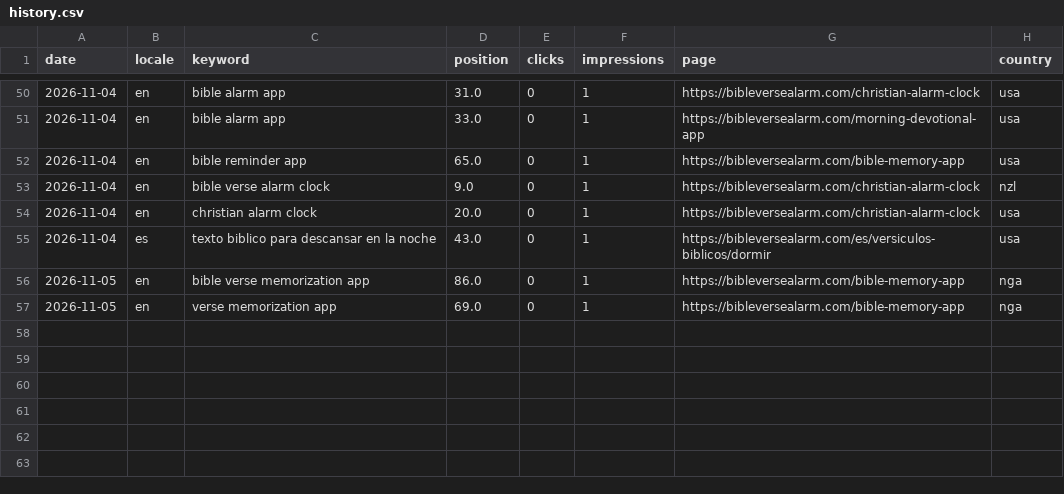
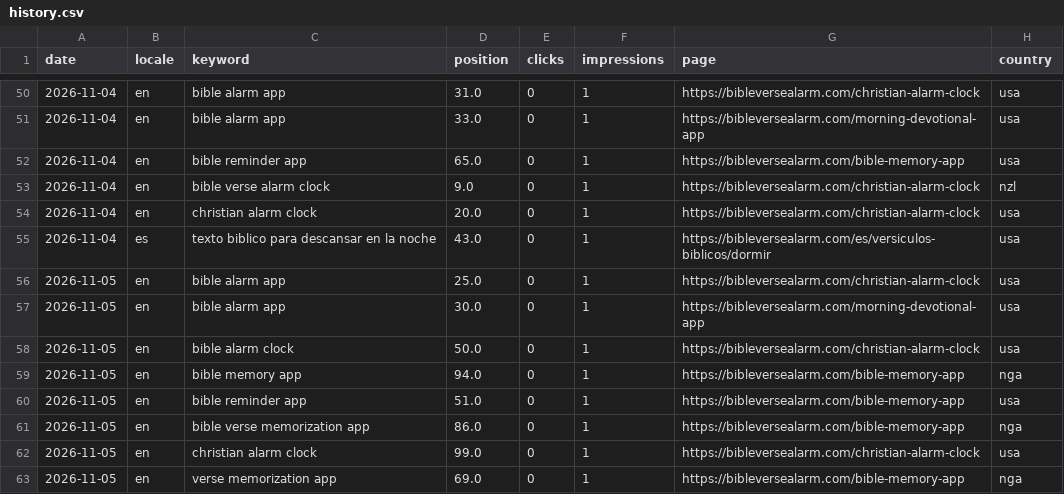
Before and after one commit to whoiskenneth-beep/bibleversealarm-site, a CSV file: seo/rankings/history.csv, drawn as a sheet; only a part is shown, gaps mark what is left out; the diff names each change by its address in the sheet, - before the commit and + after, or states it on an @@ line.

Commit message:
data: daily pull 2026-11-07

```diff
--- a/seo/rankings/history.csv
+++ b/seo/rankings/history.csv
+row 56: 2026-11-05 | en | bible alarm app | 25.0 | 0 | 1 | https://bibleversealarm.com/christian-alarm-clock | usa
+row 57: 2026-11-05 | en | bible alarm app | 30.0 | 0 | 1 | https://bibleversealarm.com/morning-devotional-app | usa
+row 58: 2026-11-05 | en | bible alarm clock | 50.0 | 0 | 1 | https://bibleversealarm.com/christian-alarm-clock | usa
+row 59: 2026-11-05 | en | bible memory app | 94.0 | 0 | 1 | https://bibleversealarm.com/bible-memory-app | nga
+row 60: 2026-11-05 | en | bible reminder app | 51.0 | 0 | 1 | https://bibleversealarm.com/bible-memory-app | usa
+row 62: 2026-11-05 | en | christian alarm clock | 99.0 | 0 | 1 | https://bibleversealarm.com/christian-alarm-clock | usa
```
Also changed, not shown: 7 other files.
